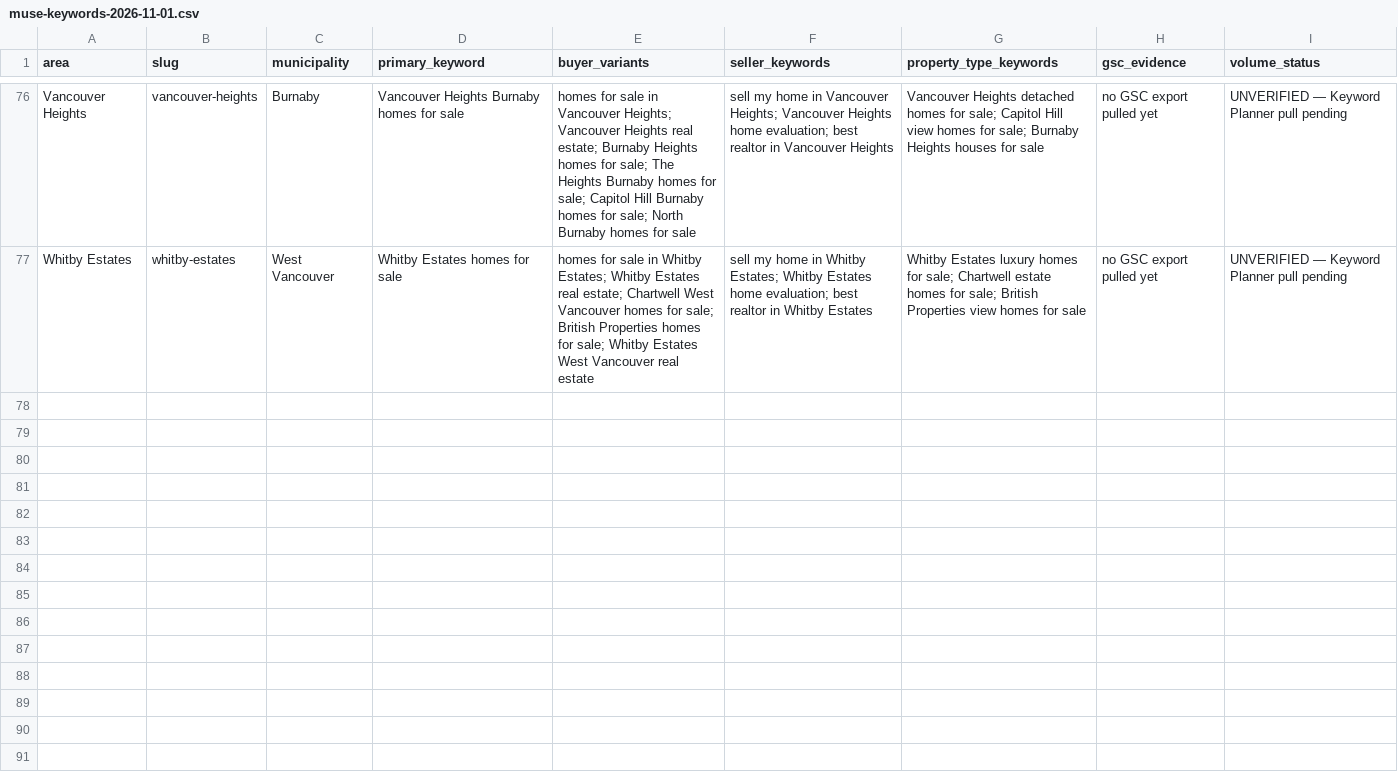
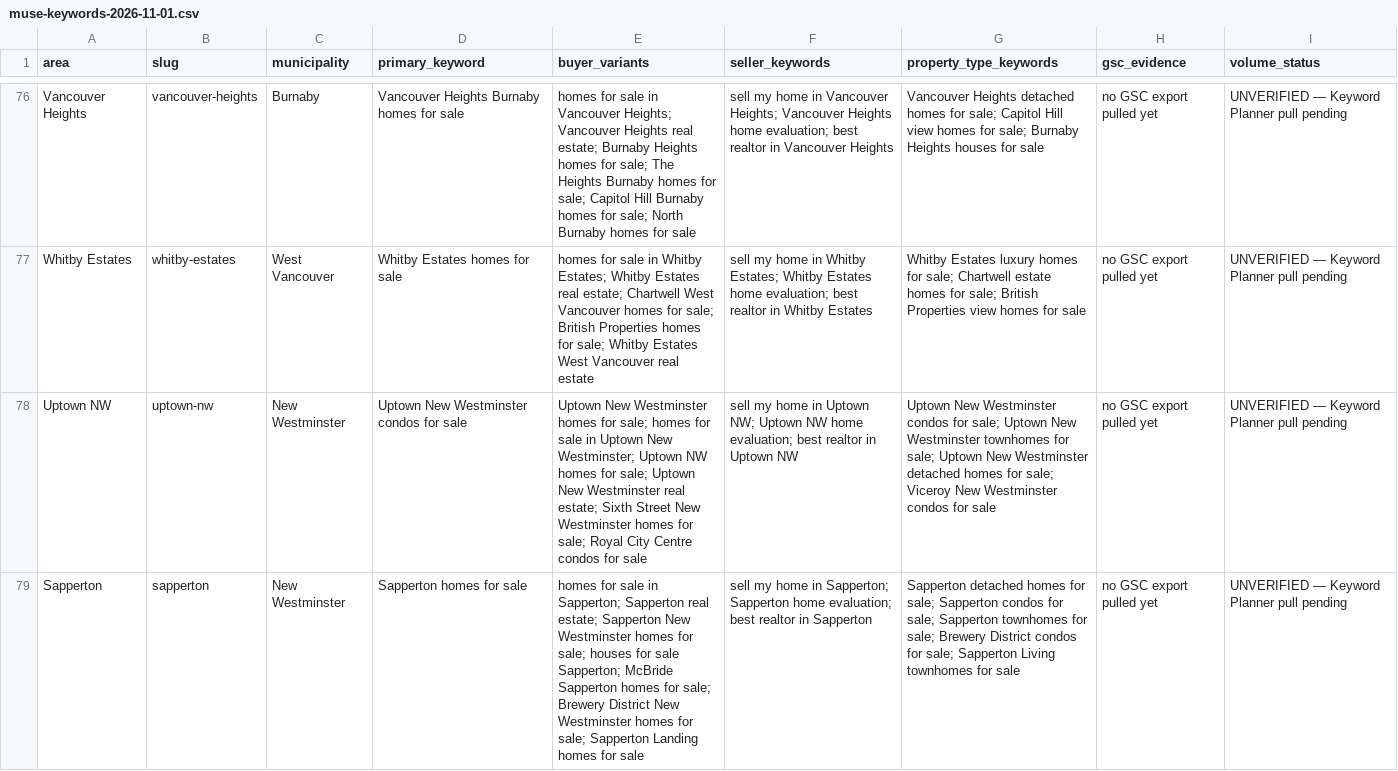
Before and after one commit to jaredgibbons-ai/jaredgibbons-ca, a CSV file: docs/research/muse-keywords-2026-11-01.csv, drawn as a sheet; only a part is shown, gaps mark what is left out; the diff names each change by its address in the sheet, - before the commit and + after, or states it on an @@ line.

```diff
--- a/docs/research/muse-keywords-2026-11-01.csv
+++ b/docs/research/muse-keywords-2026-11-01.csv
+row 78: Uptown NW | uptown-nw | New Westminster | Uptown New Westminster condos for sale | Uptown New Westminster homes for sale; homes for sale in Uptown New Westminster; Uptown NW homes for sale; Uptown New Westminster real estate; Sixth Street New Westminster homes for sale; Royal City Centre condos for sale | sell my home in Uptown NW; Uptown NW home evaluation; best realtor in Uptown NW | Uptown New Westminster condos for sale; Uptown New Westminster townhomes for sale; Uptown New Westminster detached homes for sale; Viceroy New Westminster condos for sale | no GSC export pulled yet | UNVERIFIED — Keyword Planner pull pending
+row 79: Sapperton | sapperton | New Westminster | Sapperton homes for sale | homes for sale in Sapperton; Sapperton real estate; Sapperton New Westminster homes for sale; houses for sale Sapperton; McBride Sapperton homes for sale; Brewery District New Westminster homes for sale; Sapperton Landing homes for sale | sell my home in Sapperton; Sapperton home evaluation; best realtor in Sapperton | Sapperton detached homes for sale; Sapperton condos for sale; Sapperton townhomes for sale; Brewery District condos for sale; Sapperton Living townhomes for sale | no GSC export pulled yet | UNVERIFIED — Keyword Planner pull pending
```
Also changed, not shown: 8 other files.
